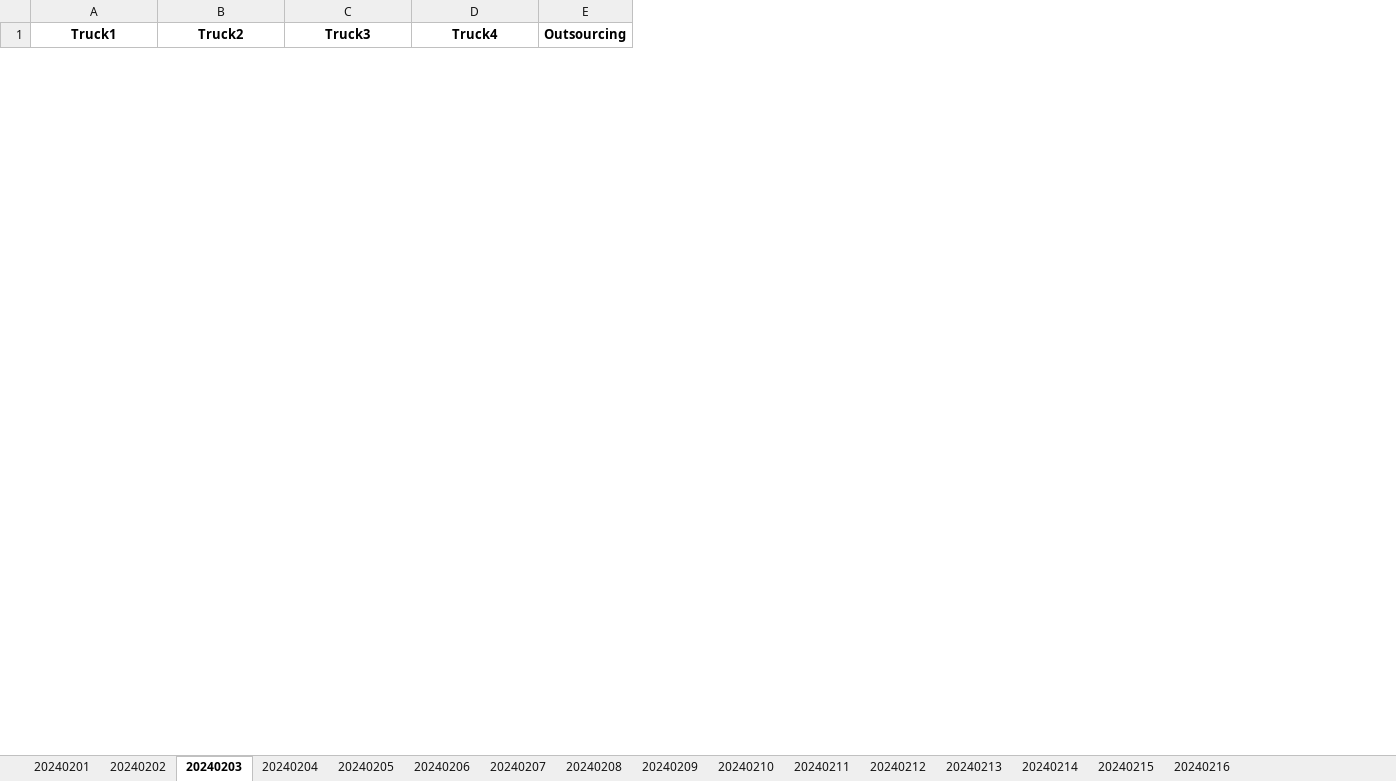
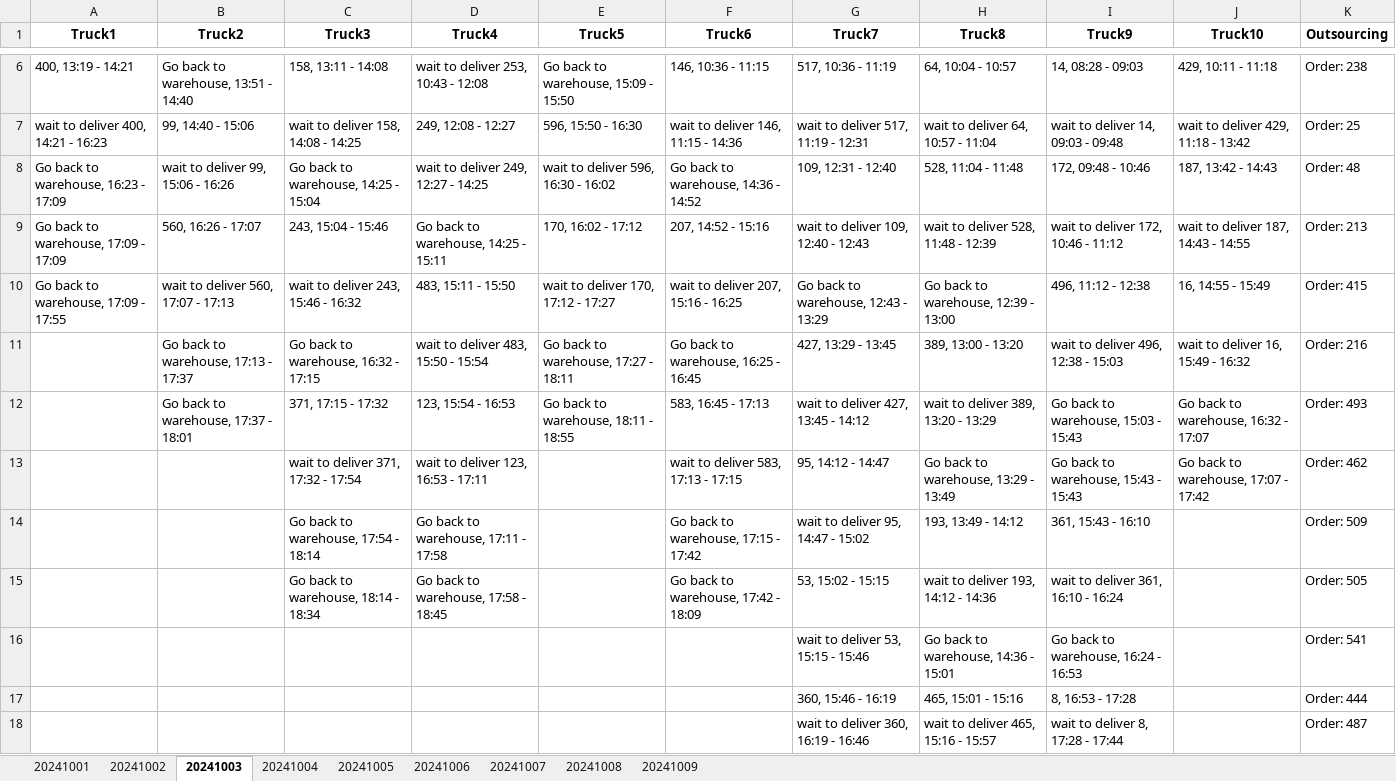
Before and after one commit to chatmethar-comp/GeneticAlgorithmTruckLife, an Excel workbook: truck_schedule_output.xlsx, sheet 20241003, drawn as a sheet; only a part is shown, gaps mark what is left out; values as stored, in another font and other column widths than the file's, no borders; the diff covers the shown part only; the diff names each change by its address in the sheet, - before the commit and + after, or states it on an @@ line.

Commit message:
Done
Last version from me in this internship. The code is work as intended but the performance is not optimal right now. In summary the system will input the order with fixed delivery date and time, the truck data and product info and it will output the delivery plan for each day and each truck all the truck can also go back to the warehouse to recieve more item to deliver

```diff
--- a/truck_schedule_output.xlsx (sheet 20241003)
+++ b/truck_schedule_output.xlsx (sheet 20241003)
-sheet tab: 20240201
+sheet tab: 20241001
-sheet tab: 20240202
+sheet tab: 20241002
-sheet tab: 20240203
+sheet tab: 20241003
-sheet tab: 20240204
+sheet tab: 20241004
-sheet tab: 20240205
+sheet tab: 20241005
-sheet tab: 20240206
+sheet tab: 20241006
-sheet tab: 20240207
+sheet tab: 20241007
-sheet tab: 20240208
+sheet tab: 20241008
-sheet tab: 20240209
+sheet tab: 20241009
-sheet tab: 20240210
-sheet tab: 20240211
-sheet tab: 20240212
-sheet tab: 20240213
-sheet tab: 20240214
-sheet tab: 20240215
-sheet tab: 20240216
+column E (Truck5), empty
+column F (Truck6), empty
+column G (Truck7), empty
+column H (Truck8), empty
+column I (Truck9), empty
+column J (Truck10), empty
+row 6: 400, 13:19 - 14:21 | Go back to warehouse, 13:51 - 14:40 | 158, 13:11 - 14:08 | wait to deliver 253, 10:43 - 12:08 | Go back to warehouse, 15:09 - 15:50 | 146, 10:36 - 11:15 | 517, 10:36 - 11:19 | 64, 10:04 - 10:57 | 14, 08:28 - 09:03 | 429, 10:11 - 11:18 | Order: 238
+row 7: wait to deliver 400, 14:21 - 16:23 | 99, 14:40 - 15:06 | wait to deliver 158, 14:08 - 14:25 | 249, 12:08 - 12:27 | 596, 15:50 - 16:30 | wait to deliver 146, 11:15 - 14:36 | wait to deliver 517, 11:19 - 12:31 | wait to deliver 64, 10:57 - 11:04 | wait to deliver 14, 09:03 - 09:48 | wait to deliver 429, 11:18 - 13:42 | Order: 25
+row 8: Go back to warehouse, 16:23 - 17:09 | wait to deliver 99, 15:06 - 16:26 | Go back to warehouse, 14:25 - 15:04 | wait to deliver 249, 12:27 - 14:25 | wait to deliver 596, 16:30 - 16:02 | Go back to warehouse, 14:36 - 14:52 | 109, 12:31 - 12:40 | 528, 11:04 - 11:48 | 172, 09:48 - 10:46 | 187, 13:42 - 14:43 | Order: 48
+row 9: Go back to warehouse, 17:09 - 17:09 | 560, 16:26 - 17:07 | 243, 15:04 - 15:46 | Go back to warehouse, 14:25 - 15:11 | 170, 16:02 - 17:12 | 207, 14:52 - 15:16 | wait to deliver 109, 12:40 - 12:43 | wait to deliver 528, 11:48 - 12:39 | wait to deliver 172, 10:46 - 11:12 | wait to deliver 187, 14:43 - 14:55 | Order: 213
+row 10: Go back to warehouse, 17:09 - 17:55 | wait to deliver 560, 17:07 - 17:13 | wait to deliver 243, 15:46 - 16:32 | 483, 15:11 - 15:50 | wait to deliver 170, 17:12 - 17:27 | wait to deliver 207, 15:16 - 16:25 | Go back to warehouse, 12:43 - 13:29 | Go back to warehouse, 12:39 - 13:00 | 496, 11:12 - 12:38 | 16, 14:55 - 15:49 | Order: 415
+row 11:  | Go back to warehouse, 17:13 - 17:37 | Go back to warehouse, 16:32 - 17:15 | wait to deliver 483, 15:50 - 15:54 | Go back to warehouse, 17:27 - 18:11 | Go back to warehouse, 16:25 - 16:45 | 427, 13:29 - 13:45 | 389, 13:00 - 13:20 | wait to deliver 496, 12:38 - 15:03 | wait to deliver 16, 15:49 - 16:32 | Order: 216
+row 12:  | Go back to warehouse, 17:37 - 18:01 | 371, 17:15 - 17:32 | 123, 15:54 - 16:53 | Go back to warehouse, 18:11 - 18:55 | 583, 16:45 - 17:13 | wait to deliver 427, 13:45 - 14:12 | wait to deliver 389, 13:20 - 13:29 | Go back to warehouse, 15:03 - 15:43 | Go back to warehouse, 16:32 - 17:07 | Order: 493
+row 13:  |  | wait to deliver 371, 17:32 - 17:54 | wait to deliver 123, 16:53 - 17:11 |  | wait to deliver 583, 17:13 - 17:15 | 95, 14:12 - 14:47 | Go back to warehouse, 13:29 - 13:49 | Go back to warehouse, 15:43 - 15:43 | Go back to warehouse, 17:07 - 17:42 | Order: 462
+row 14:  |  | Go back to warehouse, 17:54 - 18:14 | Go back to warehouse, 17:11 - 17:58 |  | Go back to warehouse, 17:15 - 17:42 | wait to deliver 95, 14:47 - 15:02 | 193, 13:49 - 14:12 | 361, 15:43 - 16:10 |  | Order: 509
+row 15:  |  | Go back to warehouse, 18:14 - 18:34 | Go back to warehouse, 17:58 - 18:45 |  | Go back to warehouse, 17:42 - 18:09 | 53, 15:02 - 15:15 | wait to deliver 193, 14:12 - 14:36 | wait to deliver 361, 16:10 - 16:24 |  | Order: 505
+row 16:  |  |  |  |  |  | wait to deliver 53, 15:15 - 15:46 | Go back to warehouse, 14:36 - 15:01 | Go back to warehouse, 16:24 - 16:53 |  | Order: 541
+row 17:  |  |  |  |  |  | 360, 15:46 - 16:19 | 465, 15:01 - 15:16 | 8, 16:53 - 17:28 |  | Order: 444
+row 18:  |  |  |  |  |  | wait to deliver 360, 16:19 - 16:46 | wait to deliver 465, 15:16 - 15:57 | wait to deliver 8, 17:28 - 17:44 |  | Order: 487
```
Also changed, not shown: 17 added rows and 9 removed rows elsewhere in this sheet, sheet 20241004, sheet 20241008, sheet 20241007, sheet 20241006, sheet 20241005, sheet 20241002, 2 more sheets, 4 other files.
